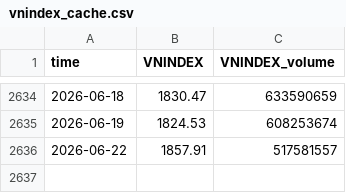
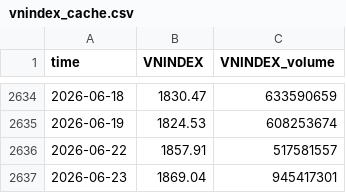
Before and after one commit to cuocsongthinhvuong8868-sketch/onl_quant-platform, a CSV file: data_lake/vnindex_cache.csv, drawn as a sheet; only a part is shown, gaps mark what is left out; the diff names each change by its address in the sheet, - before the commit and + after, or states it on an @@ line.

```diff
--- a/data_lake/vnindex_cache.csv
+++ b/data_lake/vnindex_cache.csv
+row 2637: 2026-06-23 | 1869.04 | 945417301
```
Also changed, not shown: data_lake/LaiSuatLienNganHang_Wichart.csv, data_lake/pvgo/vnindex_valuation_history.csv, 5 other files.
